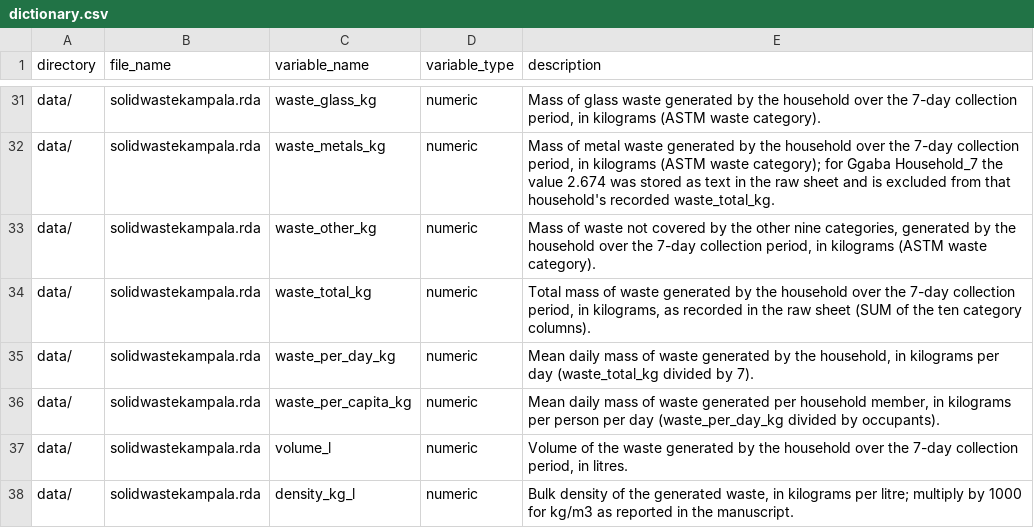
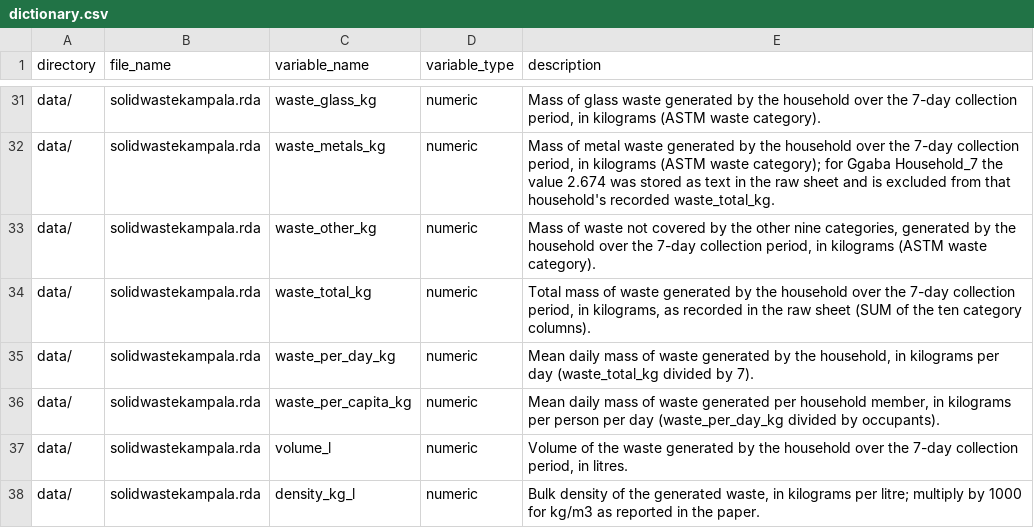
Before and after one commit to openwashdata/solidwastekampala, a CSV file: data-raw/dictionary.csv, drawn as a sheet; only a part is shown, gaps mark what is left out.

```diff
--- a/data-raw/dictionary.csv
+++ b/data-raw/dictionary.csv
@@ -37,2 +37,2 @@
 "data/","solidwastekampala.rda","volume_l","numeric","Volume of the waste generated by the household over the 7-day collection period, in litres."
-"data/","solidwastekampala.rda","density_kg_l","numeric","Bulk density of the generated waste, in kilograms per litre; multiply by 1000 for kg/m3 as reported in the manuscript."
+"data/","solidwastekampala.rda","density_kg_l","numeric","Bulk density of the generated waste, in kilograms per litre; multiply by 1000 for kg/m3 as reported in the paper."
```
Also changed, not shown: 17 other files.
